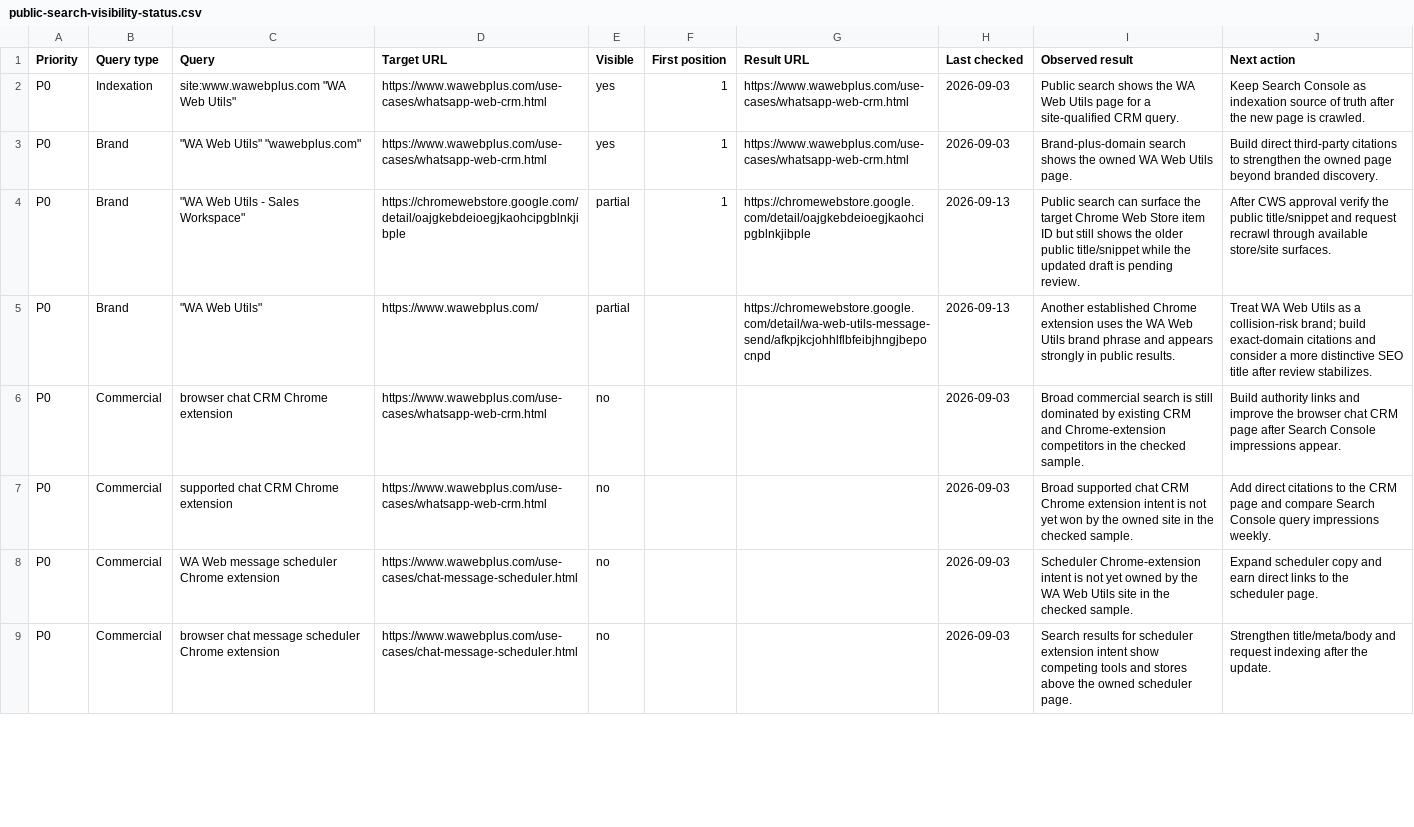
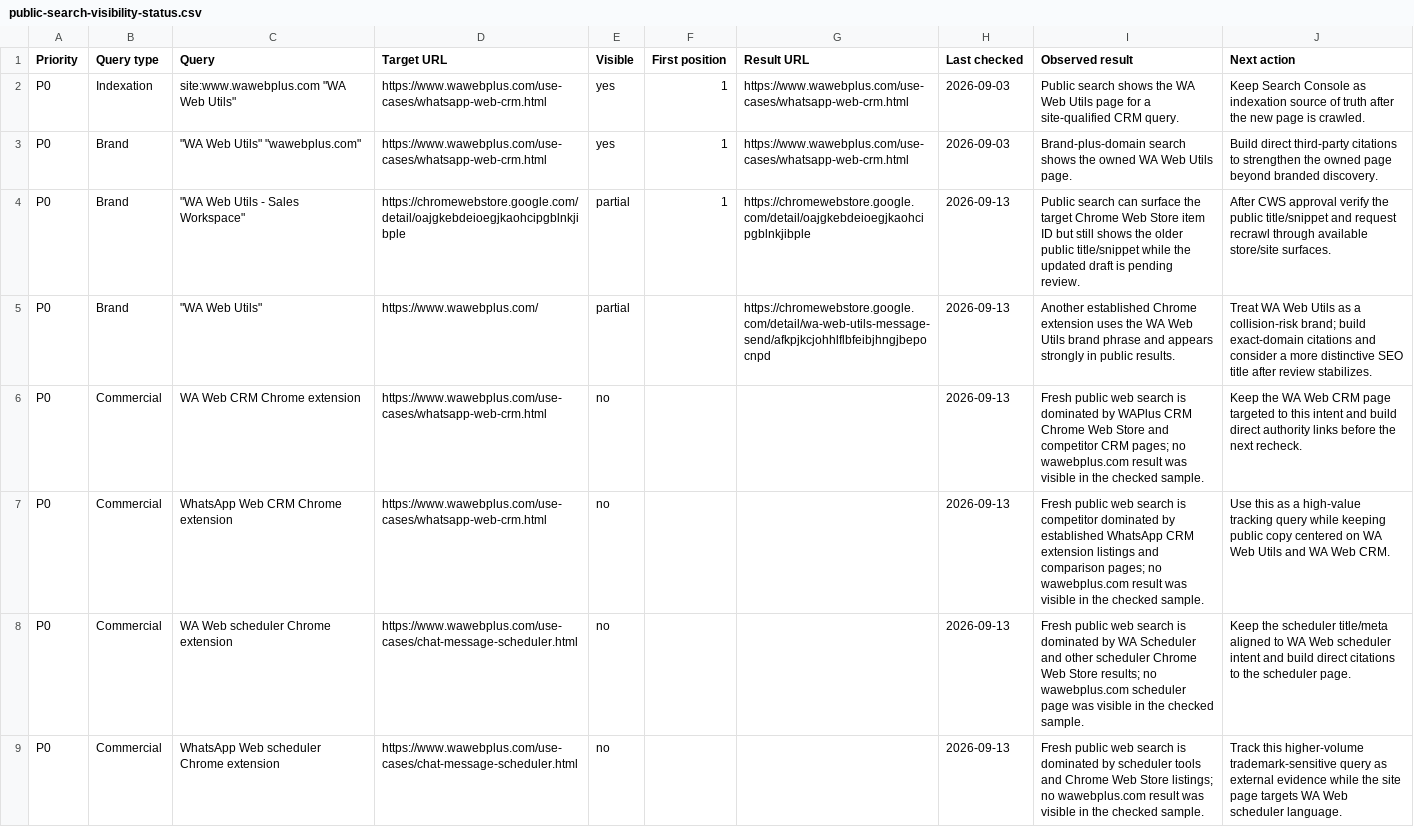
Before and after one commit to complanboy2/wawebplus-website, a CSV file: seo/public-search-visibility-status.csv, drawn as a sheet; only a part is shown; the diff covers the shown part only.

Commit message:
Retarget WA Web Utils SEO keywords

```diff
--- a/seo/public-search-visibility-status.csv
+++ b/seo/public-search-visibility-status.csv
@@ -5,5 +5,5 @@ P0,Brand,"""WA Web Utils - Sales Workspace""",https://chromewebstore.google.com/
 P0,Brand,"""WA Web Utils""",https://www.wawebplus.com/,partial,,https://chromewebstore.google.com/detail/wa-web-utils-message-send/afkpjkcjohhlflbfeibjhngjbepocnpd,2026-09-13,Another established Chrome extension uses the WA Web Utils brand phrase and appears strongly in public results.,Treat WA Web Utils as a collision-risk brand; build exact-domain citations and consider a more distinctive SEO title after review stabilizes.
-P0,Commercial,browser chat CRM Chrome extension,https://www.wawebplus.com/use-cases/whatsapp-web-crm.html,no,,,2026-09-03,Broad commercial search is still dominated by existing CRM and Chrome-extension competitors in the checked sample.,Build authority links and improve the browser chat CRM page after Search Console impressions appear.
-P0,Commercial,supported chat CRM Chrome extension,https://www.wawebplus.com/use-cases/whatsapp-web-crm.html,no,,,2026-09-03,Broad supported chat CRM Chrome extension intent is not yet won by the owned site in the checked sample.,Add direct citations to the CRM page and compare Search Console query impressions weekly.
-P0,Commercial,WA Web message scheduler Chrome extension,https://www.wawebplus.com/use-cases/chat-message-scheduler.html,no,,,2026-09-03,Scheduler Chrome-extension intent is not yet owned by the WA Web Utils site in the checked sample.,Expand scheduler copy and earn direct links to the scheduler page.
-P0,Commercial,browser chat message scheduler Chrome extension,https://www.wawebplus.com/use-cases/chat-message-scheduler.html,no,,,2026-09-03,Search results for scheduler extension intent show competing tools and stores above the owned scheduler page.,Strengthen title/meta/body and request indexing after the update.
+P0,Commercial,WA Web CRM Chrome extension,https://www.wawebplus.com/use-cases/whatsapp-web-crm.html,no,,,2026-09-13,Fresh public web search is dominated by WAPlus CRM Chrome Web Store and competitor CRM pages; no wawebplus.com result was visible in the checked sample.,Keep the WA Web CRM page targeted to this intent and build direct authority links before the next recheck.
+P0,Commercial,WhatsApp Web CRM Chrome extension,https://www.wawebplus.com/use-cases/whatsapp-web-crm.html,no,,,2026-09-13,Fresh public web search is competitor dominated by established WhatsApp CRM extension listings and comparison pages; no wawebplus.com result was visible in the checked sample.,Use this as a high-value tracking query while keeping public copy centered on WA Web Utils and WA Web CRM.
+P0,Commercial,WA Web scheduler Chrome extension,https://www.wawebplus.com/use-cases/chat-message-scheduler.html,no,,,2026-09-13,Fresh public web search is dominated by WA Scheduler and other scheduler Chrome Web Store results; no wawebplus.com scheduler page was visible in the checked sample.,Keep the scheduler title/meta aligned to WA Web scheduler intent and build direct citations to the scheduler page.
+P0,Commercial,WhatsApp Web scheduler Chrome extension,https://www.wawebplus.com/use-cases/chat-message-scheduler.html,no,,,2026-09-13,Fresh public web search is dominated by scheduler tools and Chrome Web Store listings; no wawebplus.com result was visible in the checked sample.,Track this higher-volume trademark-sensitive query as external evidence while the site page targets WA Web scheduler language.
```
Also changed, not shown: 12 edited cells elsewhere in this file, seo/authority-targets.csv, seo/outreach-batch-20260903.csv, 16 other files.
